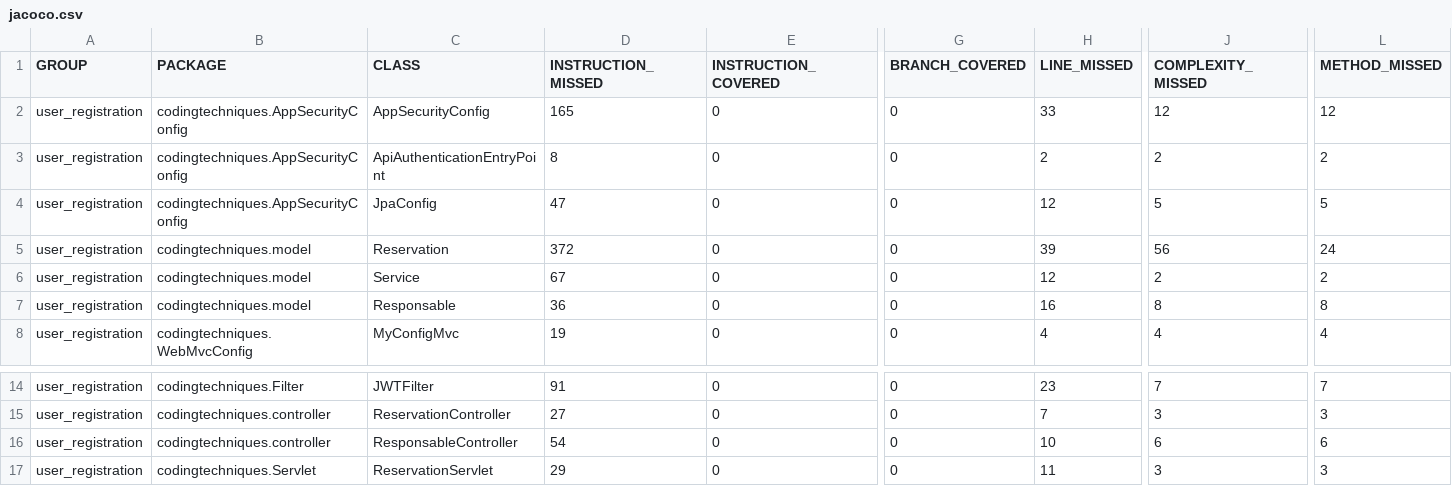
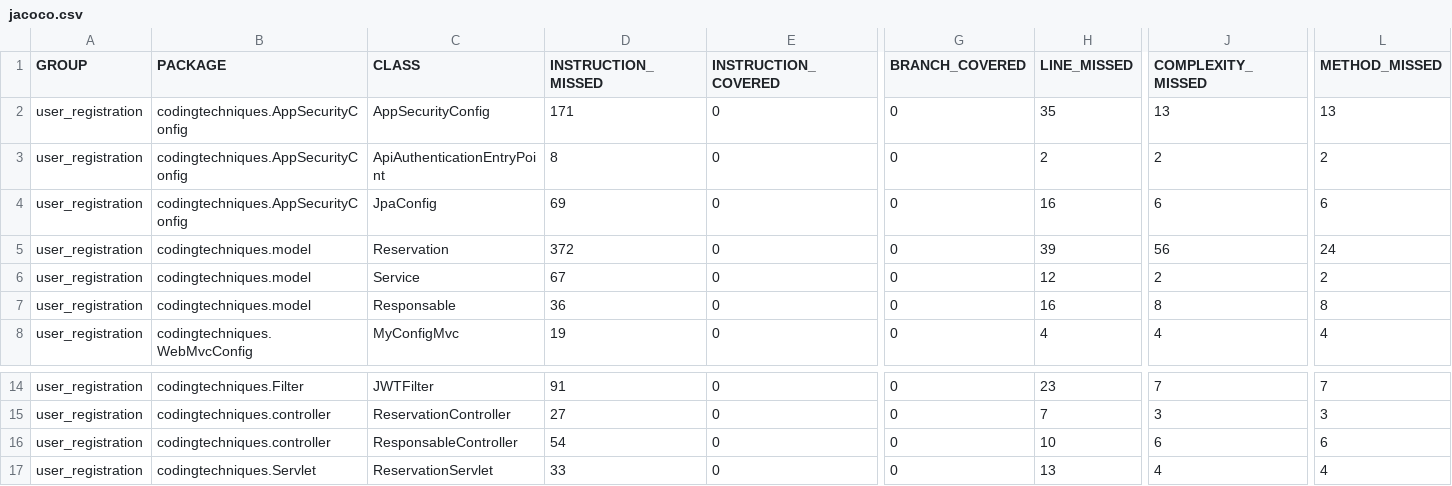
Before and after one commit to hajaramani09/user_registration-master, a CSV file: target/site/jacoco/jacoco.csv, drawn as a sheet; only a part is shown, gaps mark what is left out; the diff names each change by its address in the sheet, - before the commit and + after, or states it on an @@ line.

```diff
--- a/target/site/jacoco/jacoco.csv
+++ b/target/site/jacoco/jacoco.csv
-D2 (INSTRUCTION_MISSED): 165
+D2 (INSTRUCTION_MISSED): 171
-H2 (LINE_MISSED): 33
+H2 (LINE_MISSED): 35
-J2 (COMPLEXITY_MISSED): 12
+J2 (COMPLEXITY_MISSED): 13
-L2 (METHOD_MISSED): 12
+L2 (METHOD_MISSED): 13
-D4 (INSTRUCTION_MISSED): 47
+D4 (INSTRUCTION_MISSED): 69
-H4 (LINE_MISSED): 12
+H4 (LINE_MISSED): 16
-J4 (COMPLEXITY_MISSED): 5
+J4 (COMPLEXITY_MISSED): 6
-L4 (METHOD_MISSED): 5
+L4 (METHOD_MISSED): 6
-D17 (INSTRUCTION_MISSED): 29
+D17 (INSTRUCTION_MISSED): 33
-H17 (LINE_MISSED): 11
+H17 (LINE_MISSED): 13
-J17 (COMPLEXITY_MISSED): 3
+J17 (COMPLEXITY_MISSED): 4
-L17 (METHOD_MISSED): 3
+L17 (METHOD_MISSED): 4
```
Also changed, not shown: 31 other files.
